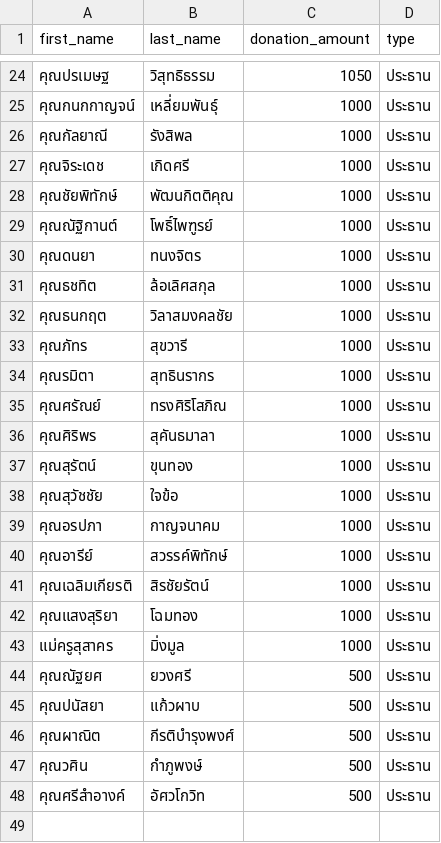
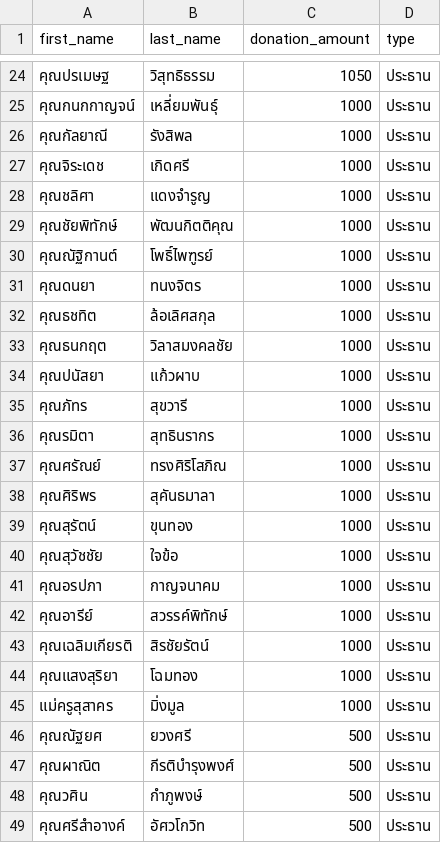
Before and after one commit to thanatchon36/suanphai-aphinyayan, a CSV file: data.csv, drawn as a sheet; only a part is shown, gaps mark what is left out; removed rows and columns are numbered as before the commit, all else as after; the diff names each change by its address in the sheet, - before the commit and + after, or states it on an @@ line.

```diff
--- a/data.csv
+++ b/data.csv
+row 28: คุณชลิศา | แดงจำรูญ | 1000 | ประธาน
+row 34: คุณปนัสยา | แก้วผาบ | 1000 | ประธาน
-row 45: คุณปนัสยา | แก้วผาบ | 500 | ประธาน
```
Also changed, not shown: 1 other file.
